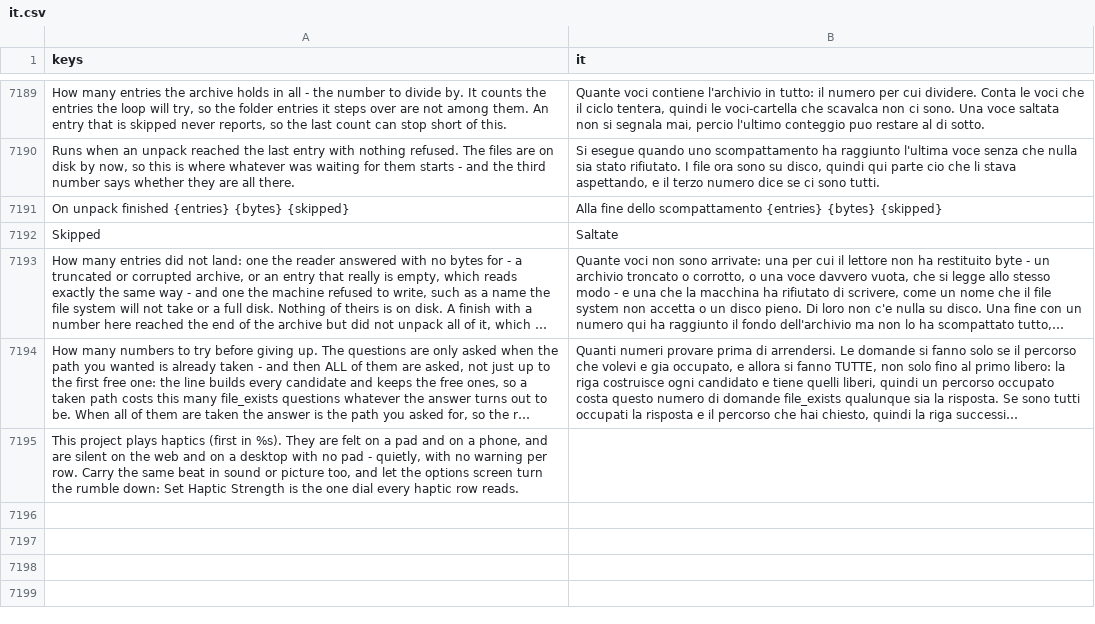
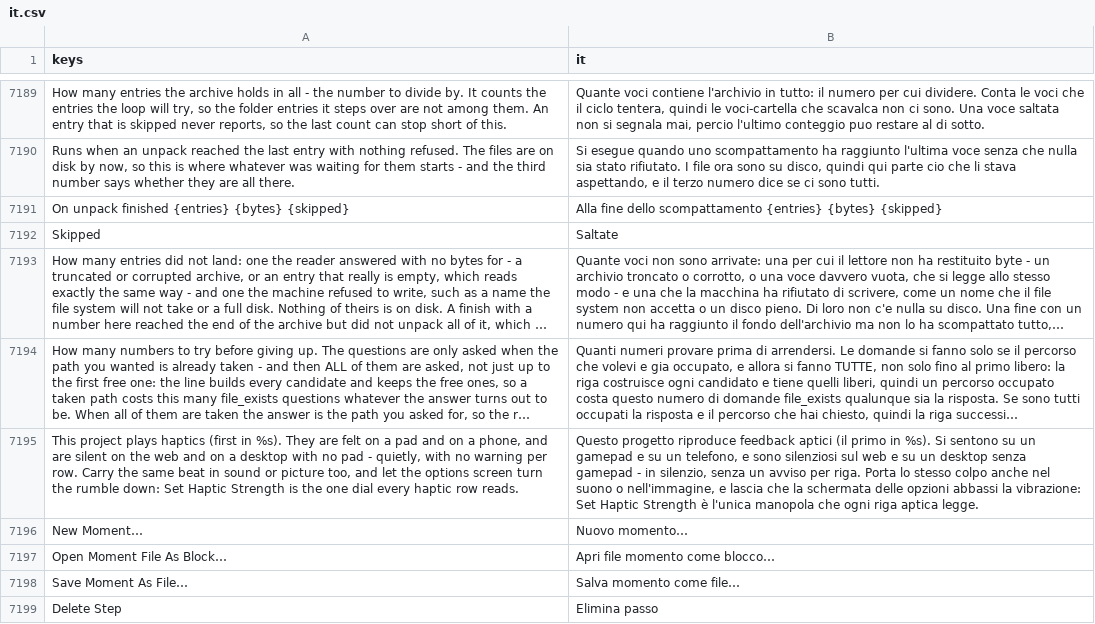
Before and after one commit to SalmanShhh/Godot-EventSheet-Visual-Scripting, a CSV file: addons/eventsheet/translations/it.csv, drawn as a sheet; only a part is shown, gaps mark what is left out; long unchanged cells end in …; the diff names each change by its address in the sheet, - before the commit and + after, or states it on an @@ line.

```diff
--- a/addons/eventsheet/translations/it.csv
+++ b/addons/eventsheet/translations/it.csv
-B7195 (it): (empty)
+B7195 (it): Questo progetto riproduce feedback aptici (il primo in %s). Si sentono su un gamepad e su un telefono, e sono silenziosi sul web e su un desktop senza gamepad - in silenzio, senza un avviso per riga. Porta lo stesso colpo anche nel suono o nell'immagine, e lascia che la schermata delle opzioni abbassi la vibrazione: Set Haptic Strength è l'unica manopola che ogni riga aptica legge.
+row 7196: New Moment… | Nuovo momento…
+row 7197: Open Moment File As Block… | Apri file momento come blocco…
+row 7198: Save Moment As File… | Salva momento come file…
+row 7199: Delete Step | Elimina passo
```
Also changed, not shown: addons/eventsheet/translations/de.csv, addons/eventsheet/translations/es.csv, 6 other files.
